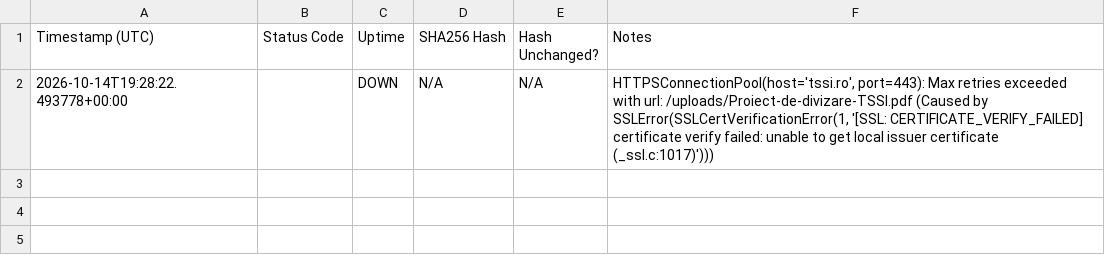
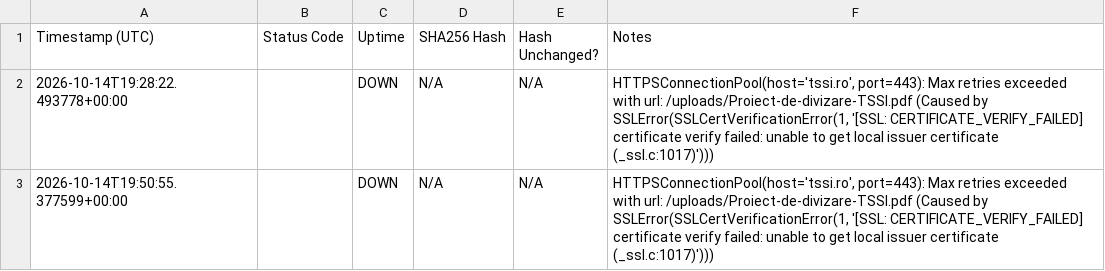
Before and after one commit to onbreak/split, a CSV file: 30_day_monitoring_report.csv, drawn as a sheet.

```diff
--- a/30_day_monitoring_report.csv
+++ b/30_day_monitoring_report.csv
@@ -2 +2,2 @@ Timestamp (UTC),Status Code,Uptime,SHA256 Hash,Hash Unchanged?,Notes
 2026-10-14T19:28:22.493778+00:00,,DOWN,N/A,N/A,"HTTPSConnectionPool(host='tssi.ro', port=443): Max retries exceeded with url: /uploads/Proiect-de-divizare-TSSI.pdf (Caused by SSLError(SSLCertVerificationError(1, '[SSL: CERTIFICATE_VERIFY_FAILED] certificate verify failed: unable to get local issuer certificate (_ssl.c:1017)')))"
+2026-10-14T19:50:55.377599+00:00,,DOWN,N/A,N/A,"HTTPSConnectionPool(host='tssi.ro', port=443): Max retries exceeded with url: /uploads/Proiect-de-divizare-TSSI.pdf (Caused by SSLError(SSLCertVerificationError(1, '[SSL: CERTIFICATE_VERIFY_FAILED] certificate verify failed: unable to get local issuer certificate (_ssl.c:1017)')))"
```
